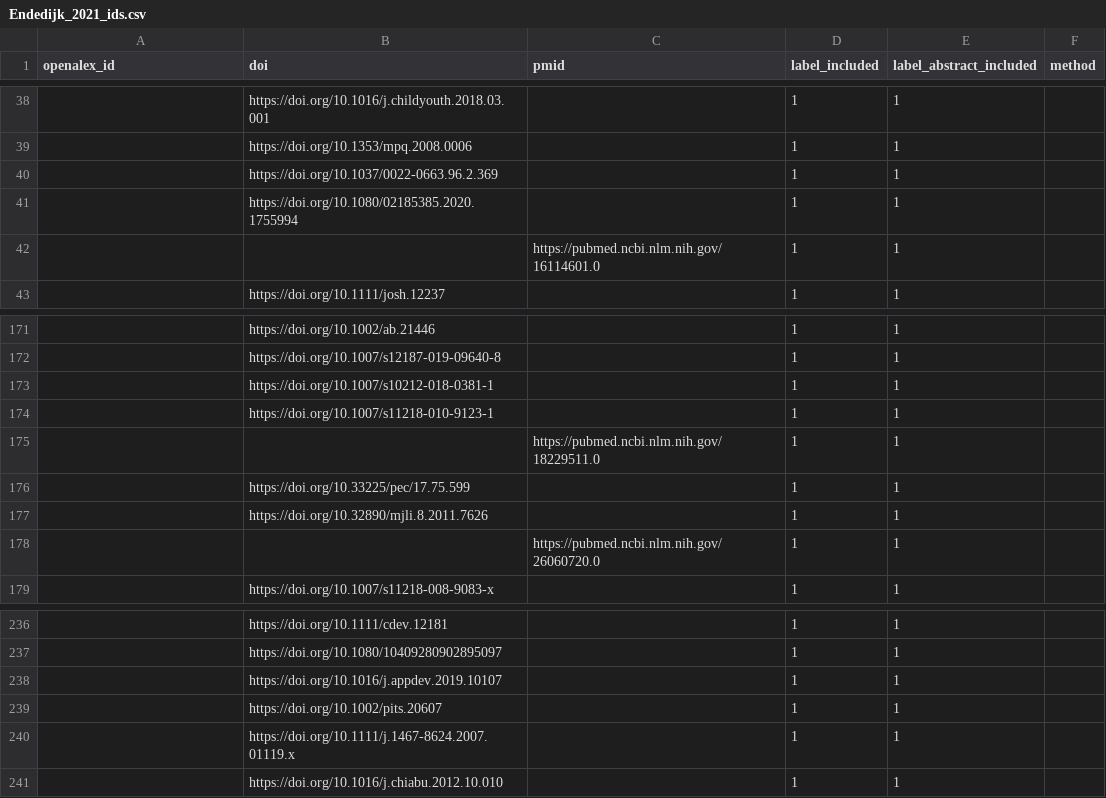
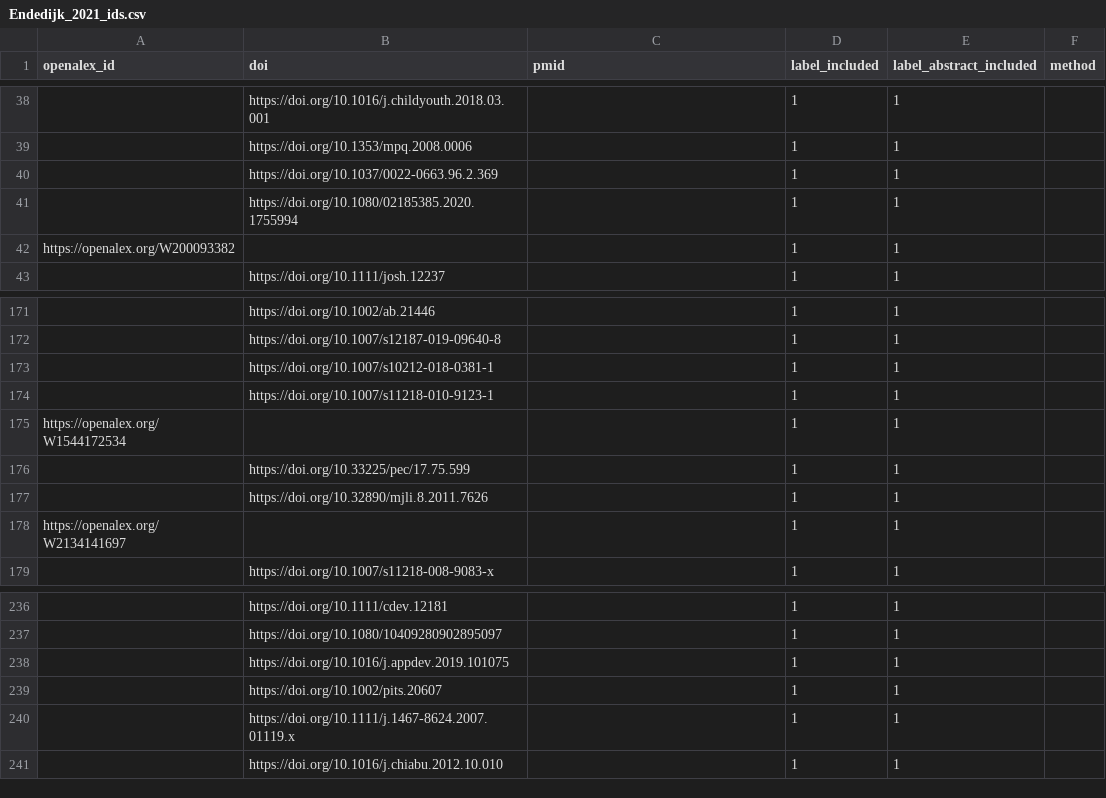
Before and after one commit to asreview/synergy-dataset, a CSV file: datasets/Endedijk_2021/Endedijk_2021_ids.csv, drawn as a sheet; only a part is shown, gaps mark what is left out; the diff names each change by its address in the sheet, - before the commit and + after, or states it on an @@ line.

Commit message:
Correction Endedijk (#290)

```diff
--- a/datasets/Endedijk_2021/Endedijk_2021_ids.csv
+++ b/datasets/Endedijk_2021/Endedijk_2021_ids.csv
-A42 (openalex_id): (empty)
+A42 (openalex_id): https://openalex.org/W200093382
-C42 (pmid): https://pubmed.ncbi.nlm.nih.gov/16114601.0
+C42 (pmid): (empty)
-A175 (openalex_id): (empty)
+A175 (openalex_id): https://openalex.org/W1544172534
-C175 (pmid): https://pubmed.ncbi.nlm.nih.gov/18229511.0
+C175 (pmid): (empty)
-A178 (openalex_id): (empty)
+A178 (openalex_id): https://openalex.org/W2134141697
-C178 (pmid): https://pubmed.ncbi.nlm.nih.gov/26060720.0
+C178 (pmid): (empty)
-B238 (doi): https://doi.org/10.1016/j.appdev.2019.10107
+B238 (doi): https://doi.org/10.1016/j.appdev.2019.101075
```
Also changed, not shown: 1 other file.
